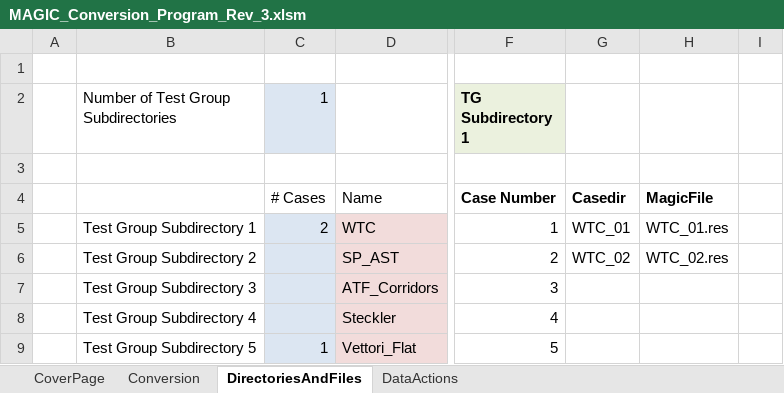
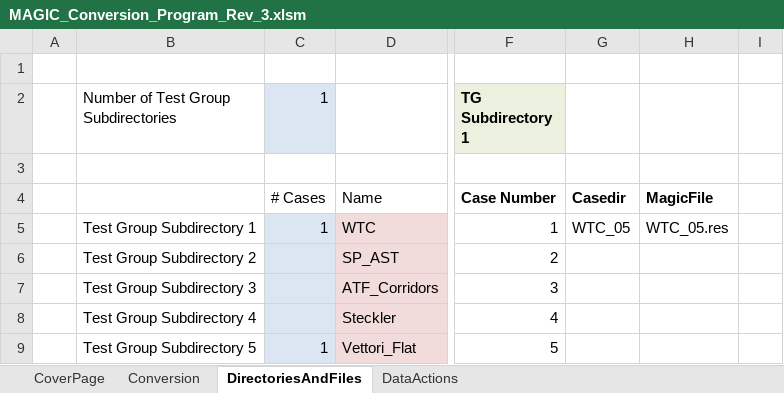
Before and after one commit to atwhaley/cfast, an Excel workbook: cfast/trunk/MAGIC_Validation/MAGIC_Conversion_Program_Rev_3.xlsm, sheet DirectoriesAndFiles, drawn as a sheet; only a part is shown, gaps mark what is left out; values as stored, in another font and other column widths than the file's, no borders; the diff names each change by its address in the sheet, - before the commit and + after, or states it on an @@ line.

Commit message:
MAGIC: updated WTC_05

```diff
--- a/cfast/trunk/MAGIC_Validation/MAGIC_Conversion_Program_Rev_3.xlsm (sheet DirectoriesAndFiles)
+++ b/cfast/trunk/MAGIC_Validation/MAGIC_Conversion_Program_Rev_3.xlsm (sheet DirectoriesAndFiles)
-C5 (1): 2
+C5 (1): 1
-G5: WTC_01
+G5: WTC_05
-H5: WTC_01.res
+H5: WTC_05.res
-G6: WTC_02
+G6: (empty)
-H6: WTC_02.res
+H6: (empty)
```
Also changed, not shown: sheet Conversion, 2 other files.
